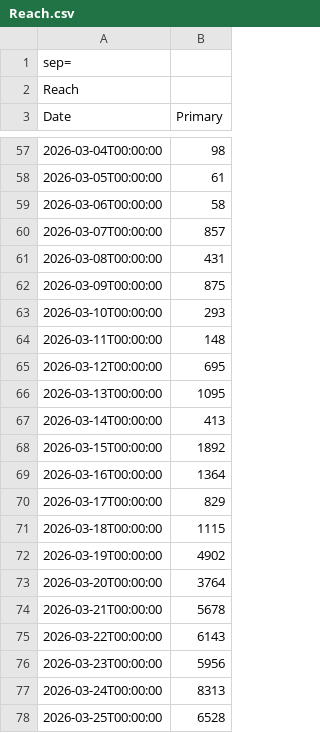
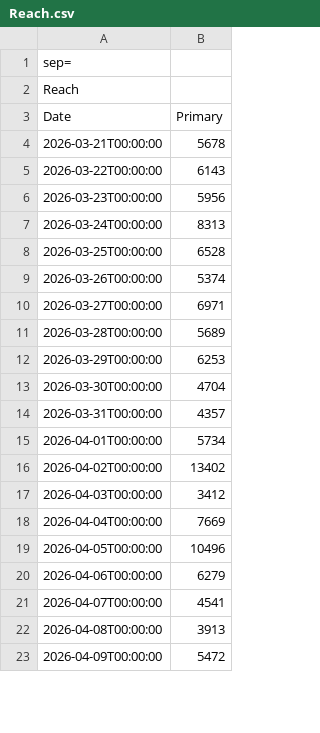
Before and after one commit to CyberSystema/oknstudio, a CSV file: analytics-pipeline/data/instagram/Reach.csv, drawn as a sheet; only a part is shown, gaps mark what is left out; the shorter side is filled out with more unchanged rows; removed rows and columns are numbered as before the commit, all else as after; the diff covers the shown part only; the diff names each change by its address in the sheet, - before the commit and + after, or states it on an @@ line.

Commit message:
📤 Update analytics data (18042026)
15 file(s): Audience.csv, Follows.csv, Interactions.csv, Link clicks.csv, Reach.csv, Views.csv, Visits.csv, content.csv, Content.csv, FollowerActivity.csv, FollowerGender.csv, FollowerHistory.csv, FollowerTopTerritories.csv, Overview.csv, Viewers.csv
Platform(s): instagram & tiktok

```diff
--- a/analytics-pipeline/data/instagram/Reach.csv
+++ b/analytics-pipeline/data/instagram/Reach.csv
-row 57: 2026-03-04T00:00:00 | 98
-row 58: 2026-03-05T00:00:00 | 61
-row 59: 2026-03-06T00:00:00 | 58
-row 60: 2026-03-07T00:00:00 | 857
-row 61: 2026-03-08T00:00:00 | 431
-row 62: 2026-03-09T00:00:00 | 875
-row 63: 2026-03-10T00:00:00 | 293
-row 64: 2026-03-11T00:00:00 | 148
-row 65: 2026-03-12T00:00:00 | 695
-row 66: 2026-03-13T00:00:00 | 1095
-row 67: 2026-03-14T00:00:00 | 413
-row 68: 2026-03-15T00:00:00 | 1892
-row 69: 2026-03-16T00:00:00 | 1364
-row 70: 2026-03-17T00:00:00 | 829
-row 71: 2026-03-18T00:00:00 | 1115
-row 72: 2026-03-19T00:00:00 | 4902
-row 73: 2026-03-20T00:00:00 | 3764
```
Also changed, not shown: 8 added rows and 53 removed rows elsewhere in this file, analytics-pipeline/data/instagram/Interactions.csv, analytics-pipeline/data/instagram/Link clicks.csv, 11 other files.
